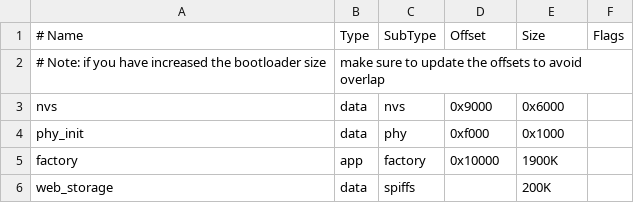
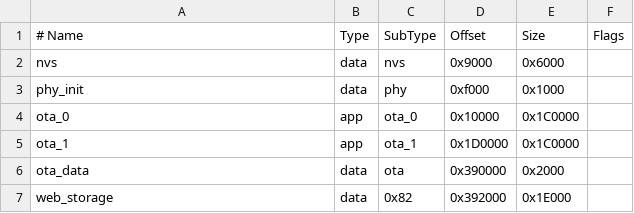
Before and after one commit to codm/czc-unified, a CSV file: partitions.csv, drawn as a sheet; removed rows and columns are numbered as before the commit, all else as after; the diff names each change by its address in the sheet, - before the commit and + after, or states it on an @@ line.

```diff
--- a/partitions.csv
+++ b/partitions.csv
-row 2: # Note: if you have increased the bootloader size | make sure to update the offsets to avoid overlap
-row 5: factory | app | factory | 0x10000 | 1900K
+row 4: ota_0 | app | ota_0 | 0x10000 | 0x1C0000
+row 5: ota_1 | app | ota_1 | 0x1D0000 | 0x1C0000
+row 6: ota_data | data | ota | 0x390000 | 0x2000
-C7 (SubType): spiffs
+C7 (SubType): 0x82
-D7 (Offset): (empty)
+D7 (Offset): 0x392000
-E7 (Size): 200K
+E7 (Size): 0x1E000
```
Also changed, not shown: 6 other files.
